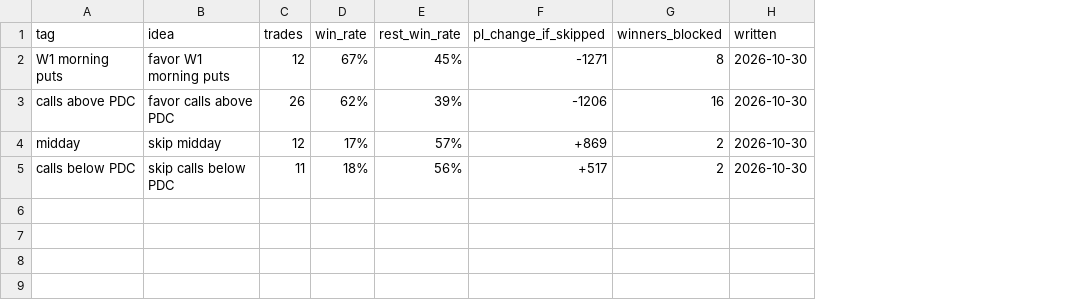
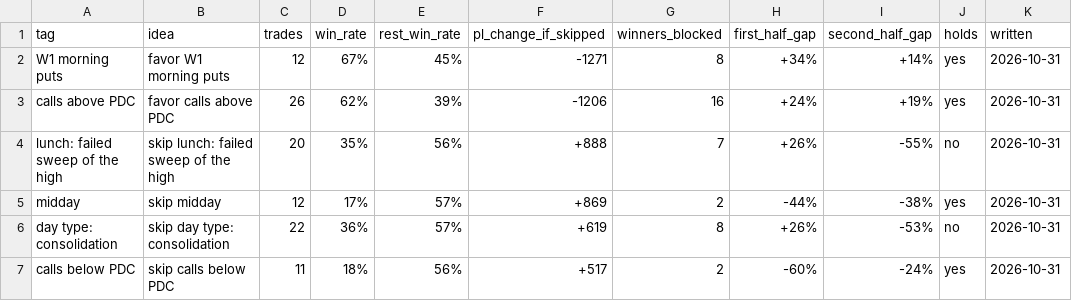
Before and after one commit to thetrinmillenia/belle-backtest, a CSV file: results/harper/rule_candidates.csv, drawn as a sheet; addresses are those after the commit; the diff names each change by its address in the sheet, - before the commit and + after, or states it on an @@ line.

Commit message:
Harper daily review

```diff
--- a/results/harper/rule_candidates.csv
+++ b/results/harper/rule_candidates.csv
+column H (first_half_gap), rows 2-3: +34% | +24%; row 5: -44%; row 7: -60%
+column I (second_half_gap), rows 2-3: +14% | +19%; row 5: -38%; row 7: -24%
+column J (holds), rows 2-3: yes | yes; row 5: yes; row 7: yes
-K2:K3 (written): 2026-10-30
+K2:K3 (written): 2026-10-31
+row 4: lunch: failed sweep of the high | skip lunch: failed sweep of the high | 20 | 35% | 56% | +888 | 7 | +26% | -55% | no | 2026-10-31
-K5 (written): 2026-10-30
+K5 (written): 2026-10-31
+row 6: day type: consolidation | skip day type: consolidation | 22 | 36% | 57% | +619 | 8 | +26% | -53% | no | 2026-10-31
-K7 (written): 2026-10-30
+K7 (written): 2026-10-31
```
Also changed, not shown: 1 other file.
